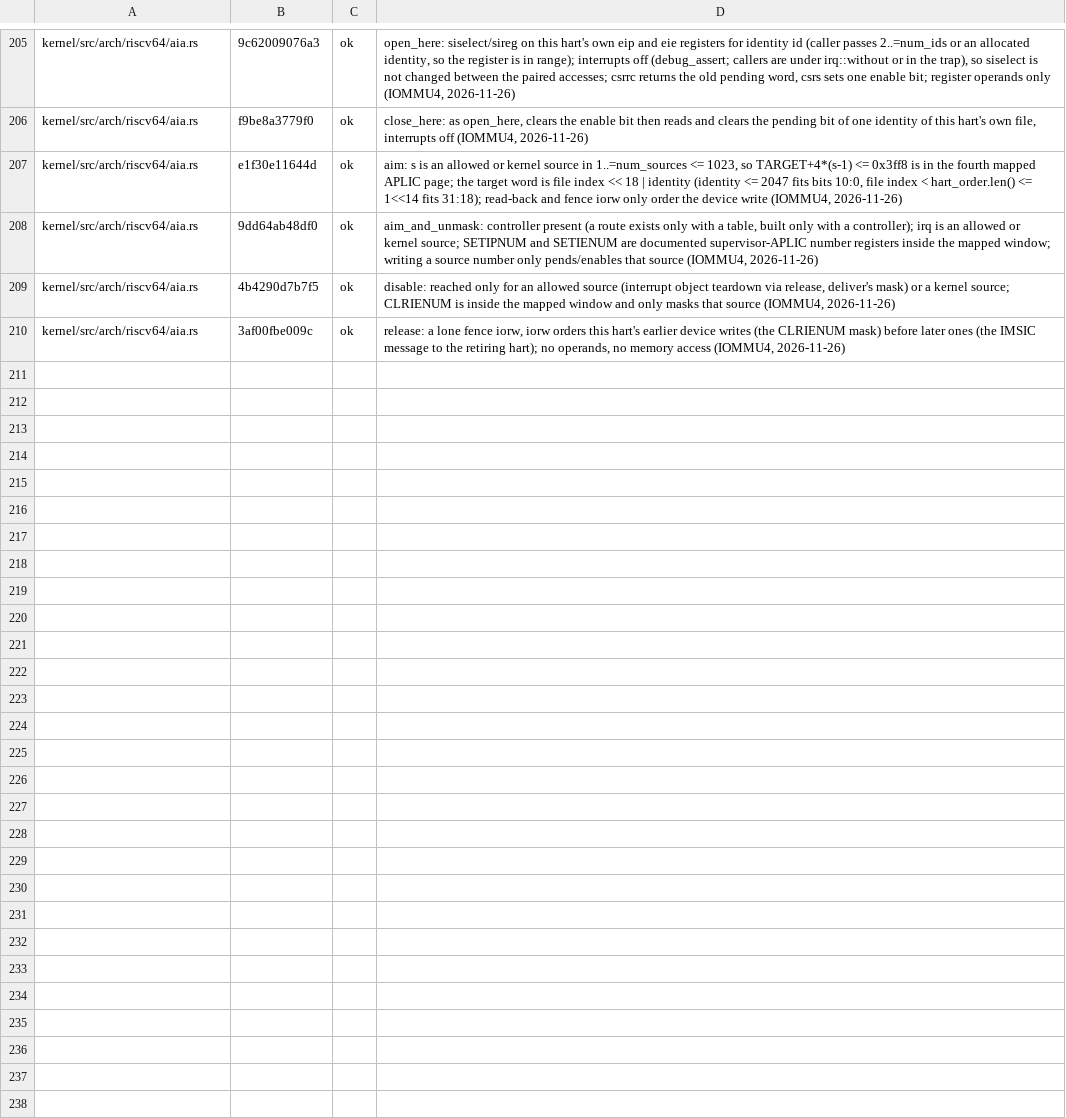
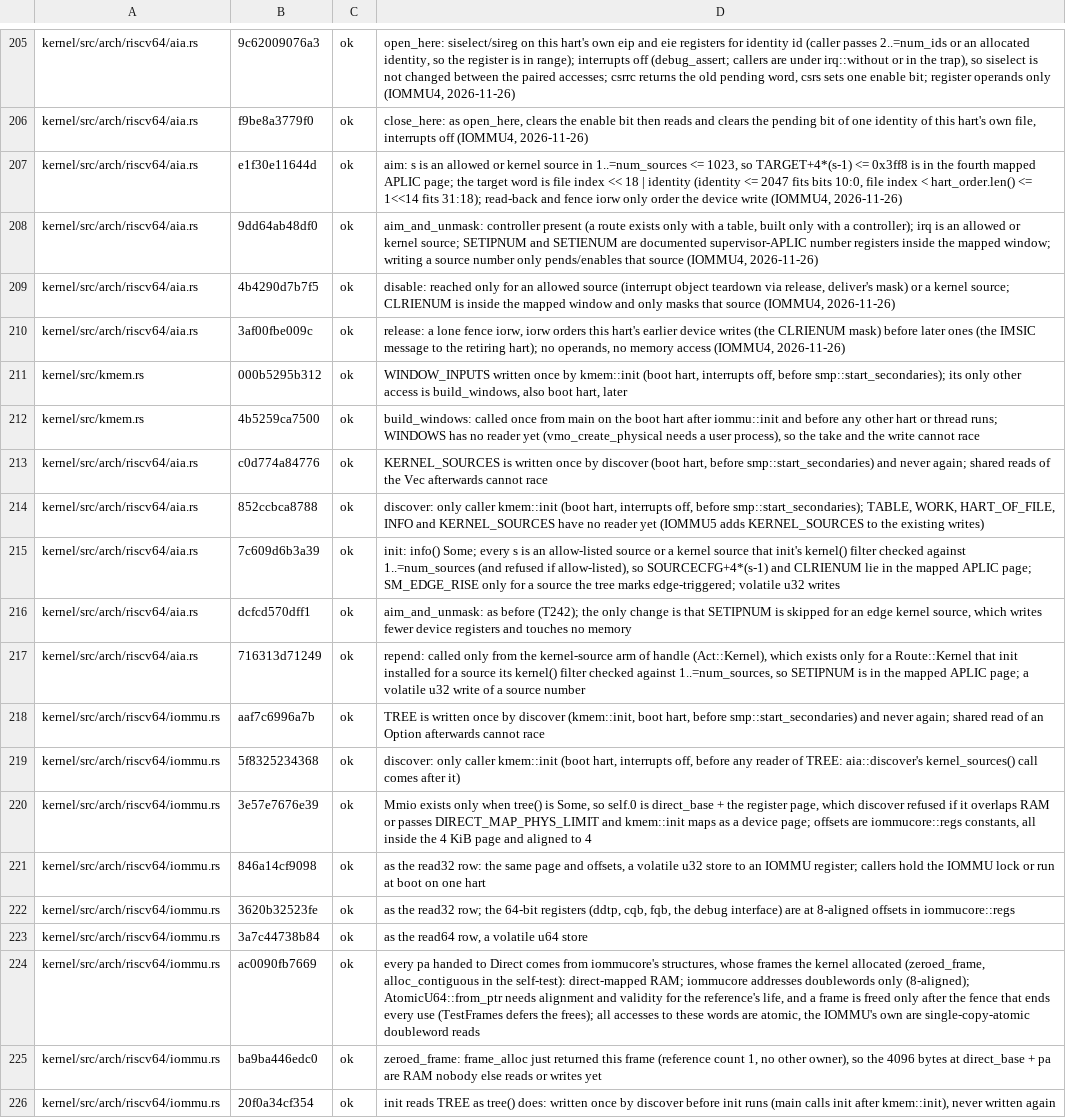
Before and after one commit to cwxyz75/riscv-basic, a TSV file: docs/records/reviews/kt14-unsafe-audit.tsv, drawn as a sheet; only a part is shown, gaps mark what is left out.

```diff
--- a/docs/records/reviews/kt14-unsafe-audit.tsv
+++ b/docs/records/reviews/kt14-unsafe-audit.tsv
@@ -210 +210,17 @@ kernel/src/arch/riscv64/aia.rs	4b4290d7b7f5	ok	disable: reached only for an allo
 kernel/src/arch/riscv64/aia.rs	3af00fbe009c	ok	release: a lone fence iorw, iorw orders this hart's earlier device writes (the CLRIENUM mask) before later ones (the IMSIC message to the retiring hart); no operands, no memory access (IOMMU4, 2026-11-26)
+kernel/src/kmem.rs	000b5295b312	ok	WINDOW_INPUTS written once by kmem::init (boot hart, interrupts off, before smp::start_secondaries); its only other access is build_windows, also boot hart, later
+kernel/src/kmem.rs	4b5259ca7500	ok	build_windows: called once from main on the boot hart after iommu::init and before any other hart or thread runs; WINDOWS has no reader yet (vmo_create_physical needs a user process), so the take and the write cannot race
+kernel/src/arch/riscv64/aia.rs	c0d774a84776	ok	KERNEL_SOURCES is written once by discover (boot hart, before smp::start_secondaries) and never again; shared reads of the Vec afterwards cannot race
+kernel/src/arch/riscv64/aia.rs	852ccbca8788	ok	discover: only caller kmem::init (boot hart, interrupts off, before smp::start_secondaries); TABLE, WORK, HART_OF_FILE, INFO and KERNEL_SOURCES have no reader yet (IOMMU5 adds KERNEL_SOURCES to the existing writes)
+kernel/src/arch/riscv64/aia.rs	7c609d6b3a39	ok	init: info() Some; every s is an allow-listed source or a kernel source that init's kernel() filter checked against 1..=num_sources (and refused if allow-listed), so SOURCECFG+4*(s-1) and CLRIENUM lie in the mapped APLIC page; SM_EDGE_RISE only for a source the tree marks edge-triggered; volatile u32 writes
+kernel/src/arch/riscv64/aia.rs	dcfcd570dff1	ok	aim_and_unmask: as before (T242); the only change is that SETIPNUM is skipped for an edge kernel source, which writes fewer device registers and touches no memory
+kernel/src/arch/riscv64/aia.rs	716313d71249	ok	repend: called only from the kernel-source arm of handle (Act::Kernel), which exists only for a Route::Kernel that init installed for a source its kernel() filter checked against 1..=num_sources, so SETIPNUM is in the mapped APLIC page; a volatile u32 write of a source number
+kernel/src/arch/riscv64/iommu.rs	aaf7c6996a7b	ok	TREE is written once by discover (kmem::init, boot hart, before smp::start_secondaries) and never again; shared read of an Option afterwards cannot race
+kernel/src/arch/riscv64/iommu.rs	5f8325234368	ok	discover: only caller kmem::init (boot hart, interrupts off, before any reader of TREE: aia::discover's kernel_sources() call comes after it)
+kernel/src/arch/riscv64/iommu.rs	3e57e7676e39	ok	Mmio exists only when tree() is Some, so self.0 is direct_base + the register page, which discover refused if it overlaps RAM or passes DIRECT_MAP_PHYS_LIMIT and kmem::init maps as a device page; offsets are iommucore::regs constants, all inside the 4 KiB page and aligned to 4
+kernel/src/arch/riscv64/iommu.rs	846a14cf9098	ok	as the read32 row: the same page and offsets, a volatile u32 store to an IOMMU register; callers hold the IOMMU lock or run at boot on one hart
+kernel/src/arch/riscv64/iommu.rs	3620b32523fe	ok	as the read32 row; the 64-bit registers (ddtp, cqb, fqb, the debug interface) are at 8-aligned offsets in iommucore::regs
+kernel/src/arch/riscv64/iommu.rs	3a7c44738b84	ok	as the read64 row, a volatile u64 store
+kernel/src/arch/riscv64/iommu.rs	ac0090fb7669	ok	every pa handed to Direct comes from iommucore's structures, whose frames the kernel allocated (zeroed_frame, alloc_contiguous in the self-test): direct-mapped RAM; iommucore addresses doublewords only (8-aligned); AtomicU64::from_ptr needs alignment and validity for the reference's life, and a frame is freed only after the fence that ends every use (TestFrames defers the frees); all accesses to these words are atomic, the IOMMU's own are single-copy-atomic doubleword reads
+kernel/src/arch/riscv64/iommu.rs	ba9ba446edc0	ok	zeroed_frame: frame_alloc just returned this frame (reference count 1, no other owner), so the 4096 bytes at direct_base + pa are RAM nobody else reads or writes yet
+kernel/src/arch/riscv64/iommu.rs	20f0a34cf354	ok	init reads TREE as tree() does: written once by discover before init runs (main calls init after kmem::init), never written again
```
Also changed, not shown: 38 other files.
